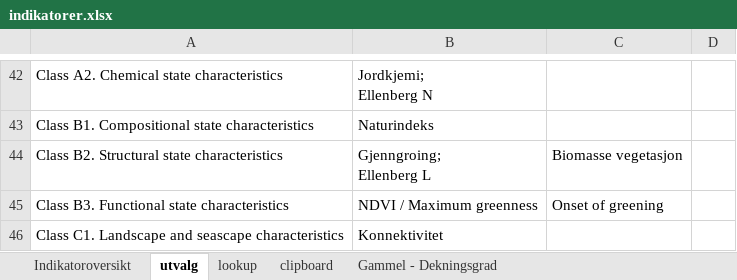
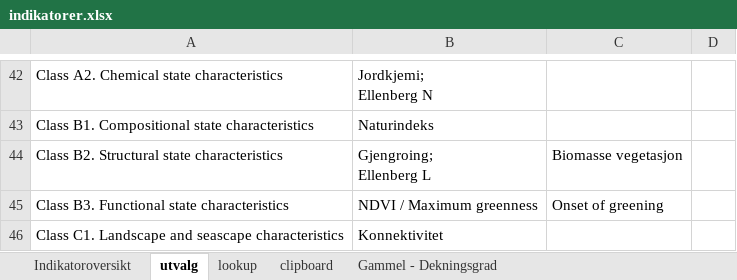
Before and after one commit to anders-kolstad/indiPri, an Excel workbook: data/indikatorer.xlsx, sheet utvalg, drawn as a sheet; only a part is shown, gaps mark what is left out; values as stored, in another font and other column widths than the file's, no borders; ↵ is a line break in a cell; the diff covers the shown part only; the diff names each change by its address in the sheet, - before the commit and + after, or states it on an @@ line.

```diff
--- a/data/indikatorer.xlsx (sheet utvalg)
+++ b/data/indikatorer.xlsx (sheet utvalg)
-B44: Gjenngroing; ↵ Ellenberg L
+B44: Gjengroing; ↵ Ellenberg L
```
Also changed, not shown: 5 edited cells elsewhere in this sheet, sheet Indikatoroversikt, sheet lookup, 1 other file.
